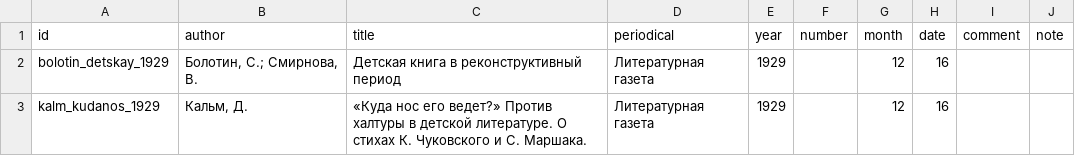
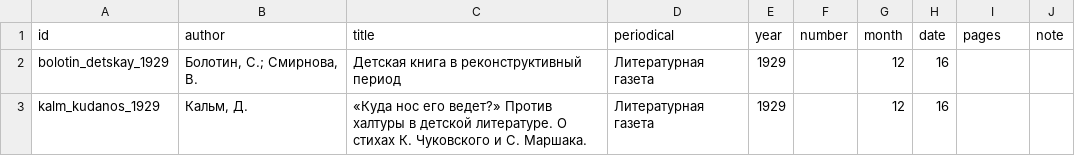
Before and after one commit to maslinych/detcorpus-kritika, a CSV file: metadata.csv, drawn as a sheet; only a part is shown; the diff names each change by its address in the sheet, - before the commit and + after, or states it on an @@ line.

Commit message:
rename comment to pages

```diff
--- a/metadata.csv
+++ b/metadata.csv
-I1: comment
+I1: pages
```
Also changed, not shown: 1 other file.
